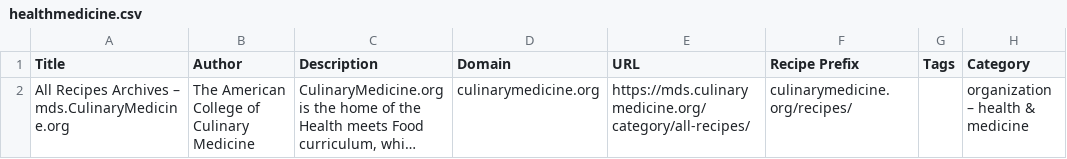
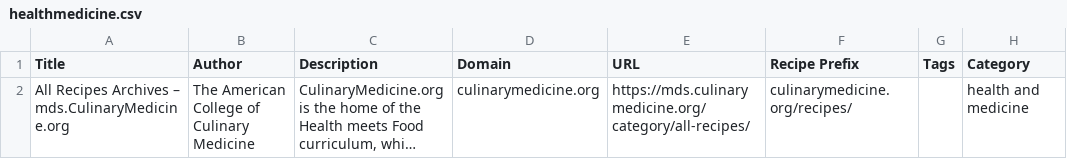
Before and after one commit to DJHotLettuce/DIRC, a CSV file: directory/healthmedicine.csv, drawn as a sheet; long unchanged cells end in …; the diff names each change by its address in the sheet, - before the commit and + after, or states it on an @@ line.

Commit message:
Update healthmedicine.csv

```diff
--- a/directory/healthmedicine.csv
+++ b/directory/healthmedicine.csv
-H2 (Category): organization – health & medicine
+H2 (Category): health and medicine
```
